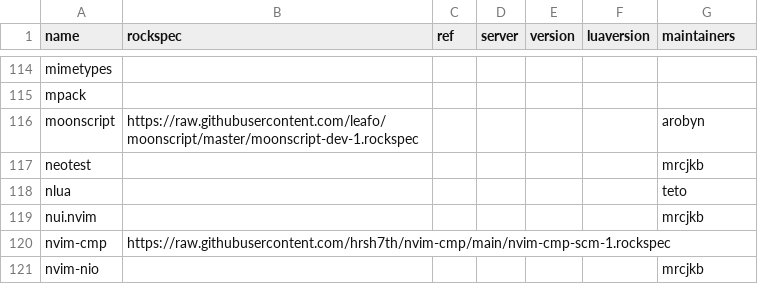
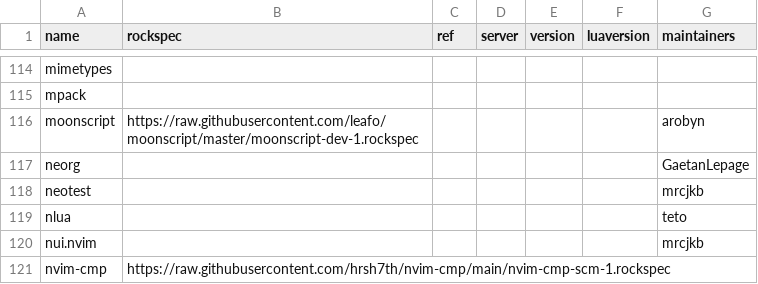
Before and after one commit to KittenConnect/nixpkgs, a CSV file: maintainers/scripts/luarocks-packages.csv, drawn as a sheet; only a part is shown, gaps mark what is left out; the shorter side is filled out with more unchanged rows; the diff names each change by its address in the sheet, - before the commit and + after, or states it on an @@ line.

Commit message:
luaPackages.neorg: init at 9.1.1-1
Co-authored-by: Austin Horstman <khaneliman12@gmail.com>

```diff
--- a/maintainers/scripts/luarocks-packages.csv
+++ b/maintainers/scripts/luarocks-packages.csv
+row 117: neorg |  |  |  |  |  | GaetanLepage
```
Also changed, not shown: 5 other files.
